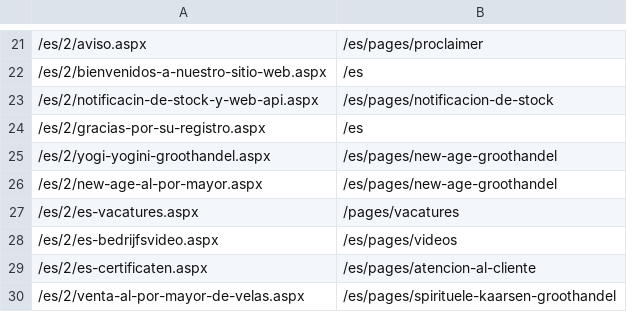
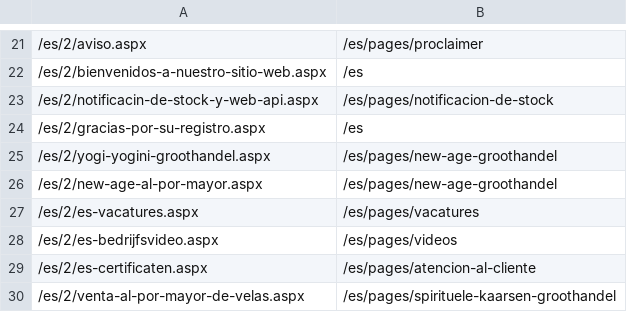
Before and after one commit to phoenix-import/phoenix-import.github.io, a CSV file: matching/pages_redirects_es.csv, drawn as a sheet; only a part is shown, gaps mark what is left out; the diff names each change by its address in the sheet, - before the commit and + after, or states it on an @@ line.

```diff
--- a/matching/pages_redirects_es.csv
+++ b/matching/pages_redirects_es.csv
-B27: /pages/vacatures
+B27: /es/pages/vacatures
```
Also changed, not shown: matching/pages_redirects_de.csv, matching/pages_redirects_en.csv, 3 other files.
